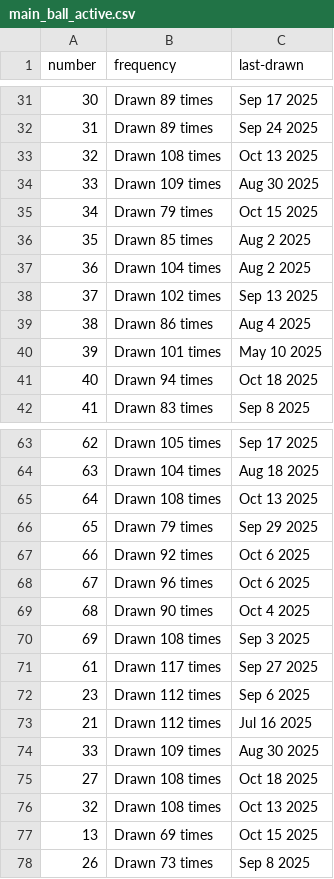
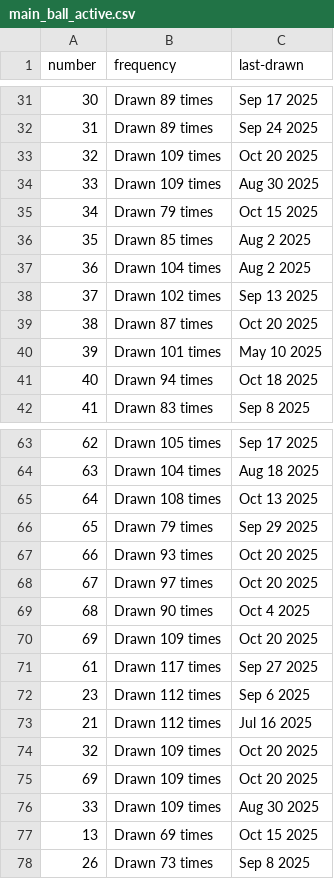
Before and after one commit to kv-hearst/powerball, a CSV file: data/main_ball_active.csv, drawn as a sheet; only a part is shown, gaps mark what is left out.

```diff
--- a/data/main_ball_active.csv
+++ b/data/main_ball_active.csv
@@ -32,3 +32,3 @@ number,frequency,last-drawn
 31,Drawn 89 times,Sep 24 2025
-32,Drawn 108 times,Oct 13 2025
+32,Drawn 109 times,Oct 20 2025
 33,Drawn 109 times,Aug 30 2025
@@ -38,3 +38,3 @@ number,frequency,last-drawn
 37,Drawn 102 times,Sep 13 2025
-38,Drawn 86 times,Aug 4 2025
+38,Drawn 87 times,Oct 20 2025
 39,Drawn 101 times,May 10 2025
@@ -66,6 +66,6 @@ number,frequency,last-drawn
 65,Drawn 79 times,Sep 29 2025
-66,Drawn 92 times,Oct 6 2025
-67,Drawn 96 times,Oct 6 2025
+66,Drawn 93 times,Oct 20 2025
+67,Drawn 97 times,Oct 20 2025
 68,Drawn 90 times,Oct 4 2025
-69,Drawn 108 times,Sep 3 2025
+69,Drawn 109 times,Oct 20 2025
 61,Drawn 117 times,Sep 27 2025
@@ -73,5 +73,5 @@ number,frequency,last-drawn
 21,Drawn 112 times,Jul 16 2025
+32,Drawn 109 times,Oct 20 2025
+69,Drawn 109 times,Oct 20 2025
 33,Drawn 109 times,Aug 30 2025
-27,Drawn 108 times,Oct 18 2025
-32,Drawn 108 times,Oct 13 2025
 13,Drawn 69 times,Oct 15 2025
```
Also changed, not shown: data/main_ball.csv, data/main_ball_cleaned.csv, 4 other files.
